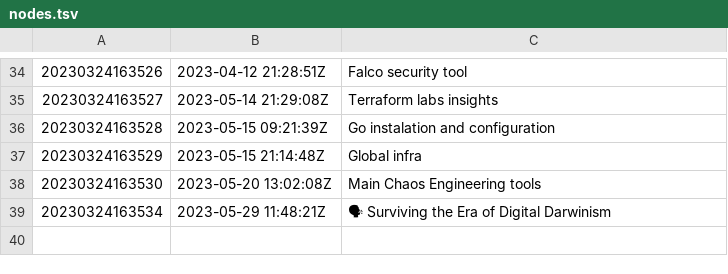
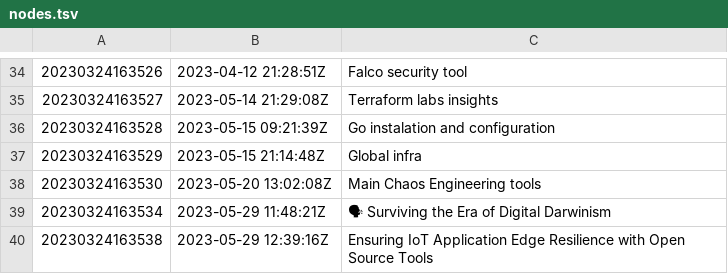
Before and after one commit to AugustasV/zet, a TSV file: dex/nodes.tsv, drawn as a sheet; only a part is shown, gaps mark what is left out; the diff names each change by its address in the sheet, - before the commit and + after, or states it on an @@ line.

Commit message:
Ensuring IoT Application Edge Resilience with Open Source Tools

```diff
--- a/dex/nodes.tsv
+++ b/dex/nodes.tsv
+row 40: 20230324163538 | 2023-05-29 12:39:16Z | Ensuring IoT Application Edge Resilience with Open Source Tools
```
Also changed, not shown: 11 other files.
